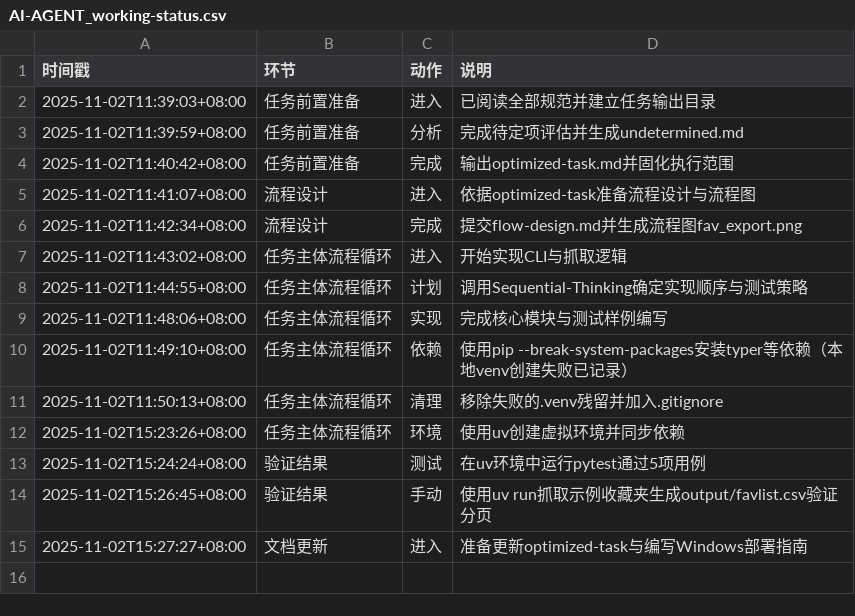
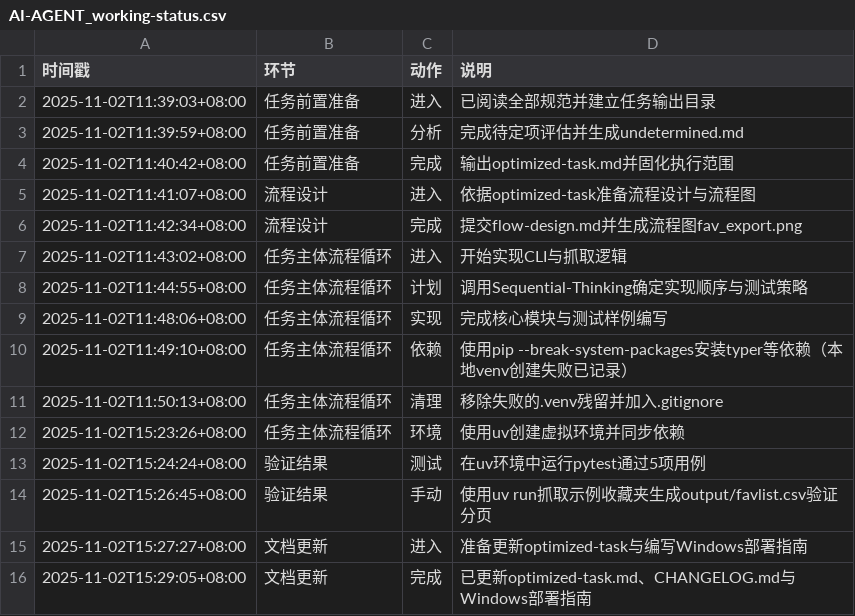
Before and after one commit to sayurinana/auto_download_favlist, a CSV file: ai-agent-output/2025-11-02T11-38-29_UTC+8_B站收藏抓取脚本/AI-AGENT_working-status.csv, drawn as a sheet.

```diff
--- a/ai-agent-output/2025-11-02T11-38-29_UTC+8_B站收藏抓取脚本/AI-AGENT_working-status.csv
+++ b/ai-agent-output/2025-11-02T11-38-29_UTC+8_B站收藏抓取脚本/AI-AGENT_working-status.csv
@@ -15 +15,2 @@
 2025-11-02T15:27:27+08:00,文档更新,进入,准备更新optimized-task与编写Windows部署指南
+2025-11-02T15:29:05+08:00,文档更新,完成,已更新optimized-task.md、CHANGELOG.md与Windows部署指南
```
Also changed, not shown: 5 other files.
